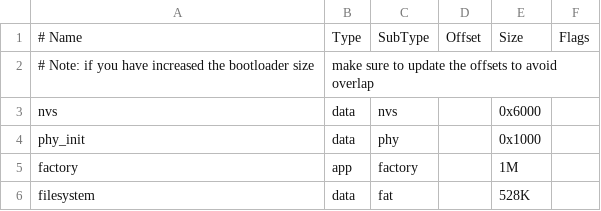
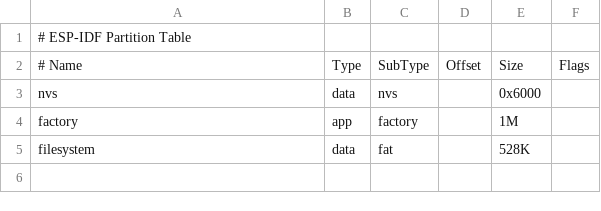
Before and after one commit to tbuen/audio-esp, a CSV file: partitions.csv, drawn as a sheet; removed rows and columns are numbered as before the commit, all else as after; the diff names each change by its address in the sheet, - before the commit and + after, or states it on an @@ line.

Commit message:
Remove phy partition

```diff
--- a/partitions.csv
+++ b/partitions.csv
+row 1: # ESP-IDF Partition Table
-row 2: # Note: if you have increased the bootloader size | make sure to update the offsets to avoid overlap
-row 4: phy_init | data | phy |  | 0x1000
```
Also changed, not shown: 2 other files.
